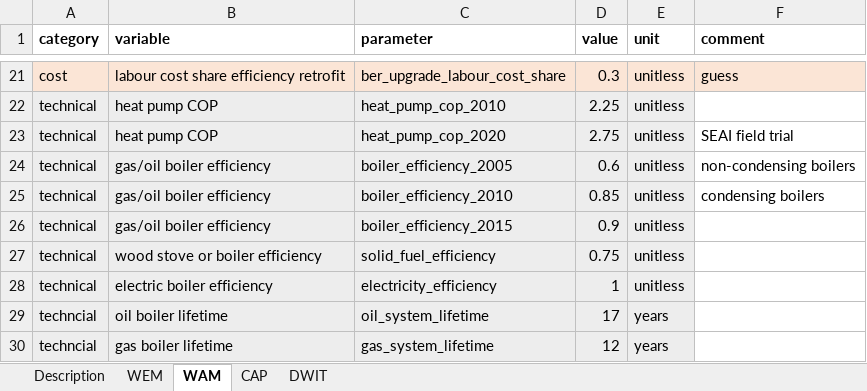
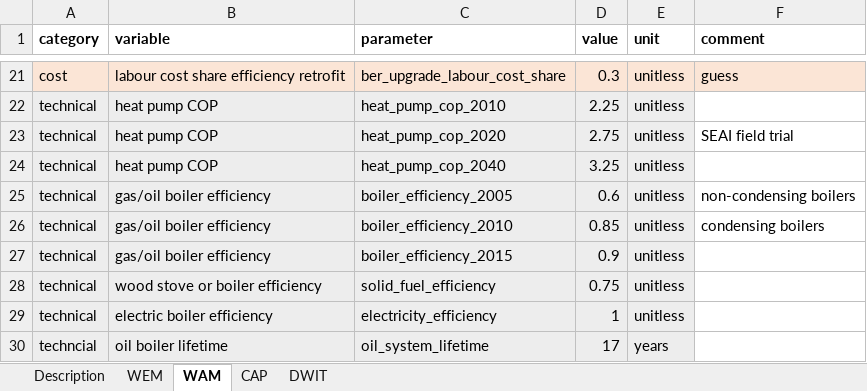
Before and after one commit to Phalacrocorax-gaimardi/hpmicrosimr, an Excel workbook: inst/extdata/scenario_parameters.xlsx, sheet WAM, drawn as a sheet; only a part is shown, gaps mark what is left out; the shorter side is filled out with more unchanged rows; values as stored, in another font and other column widths than the file's, no borders; the diff names each change by its address in the sheet, - before the commit and + after, or states it on an @@ line.

Commit message:
2040 heat pump efficiency added

```diff
--- a/inst/extdata/scenario_parameters.xlsx (sheet WAM)
+++ b/inst/extdata/scenario_parameters.xlsx (sheet WAM)
+row 24: technical | heat pump COP | heat_pump_cop_2040 | 3.25 | unitless
```
Also changed, not shown: 8 other files.
